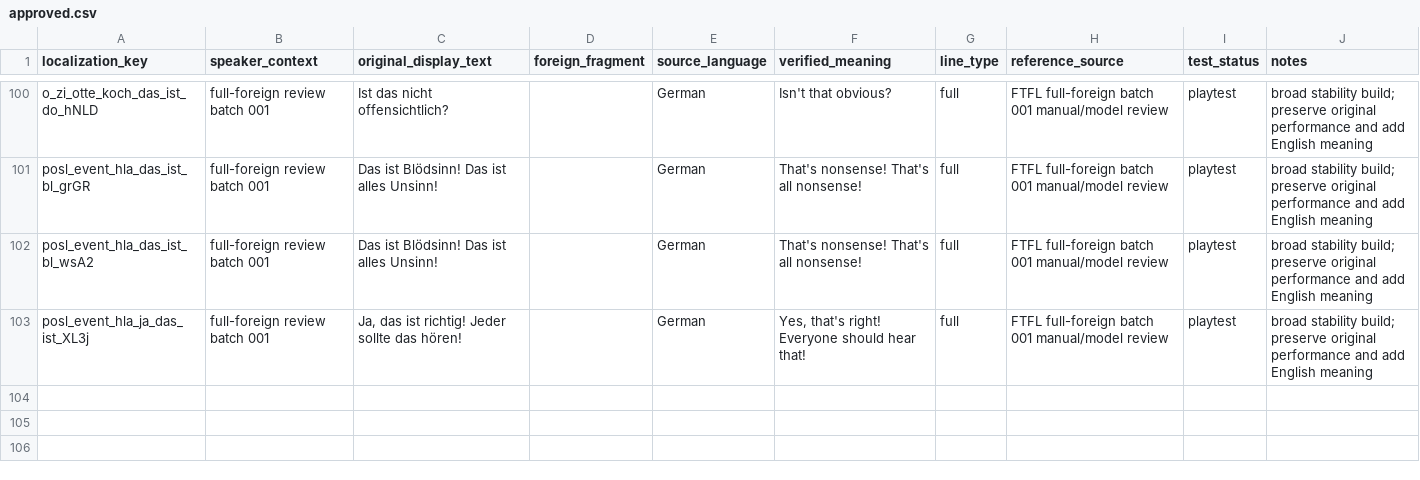
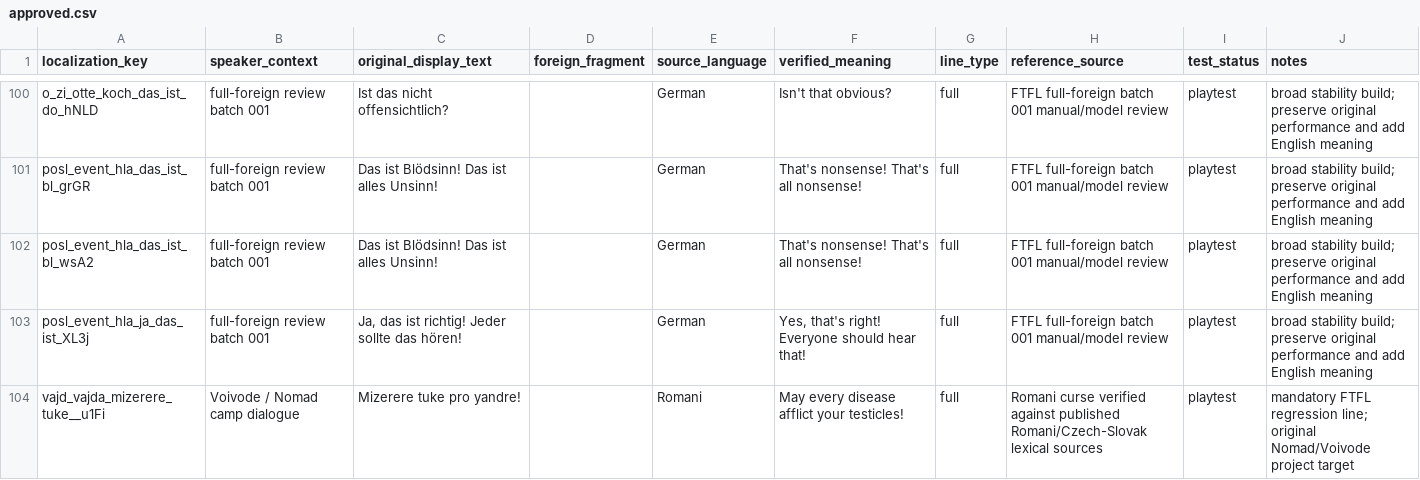
Before and after one commit to JackDaniels325/Foreign-Tongues-for-Laymen, a CSV file: corpus/approved.csv, drawn as a sheet; only a part is shown, gaps mark what is left out; the diff names each change by its address in the sheet, - before the commit and + after, or states it on an @@ line.

Commit message:
fixing approved.csv

```diff
--- a/corpus/approved.csv
+++ b/corpus/approved.csv
+row 104: vajd_vajda_mizerere_tuke__u1Fi | Voivode / Nomad camp dialogue | Mizerere tuke pro yandre! |  | Romani | May every disease afflict your testicles! | full | Romani curse verified against published Romani/Czech-Slovak lexical sources | playtest | mandatory FTFL regression line; original Nomad/Voivode project target
```
Also changed, not shown: 4 other files.
